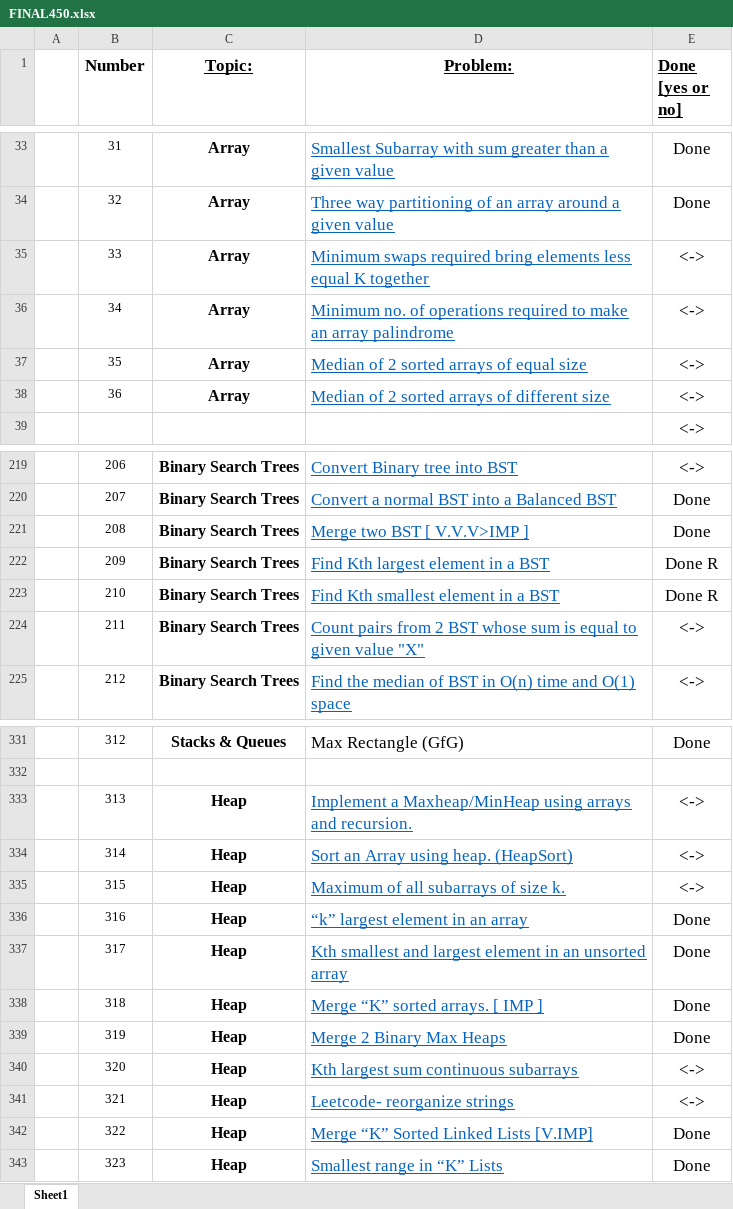
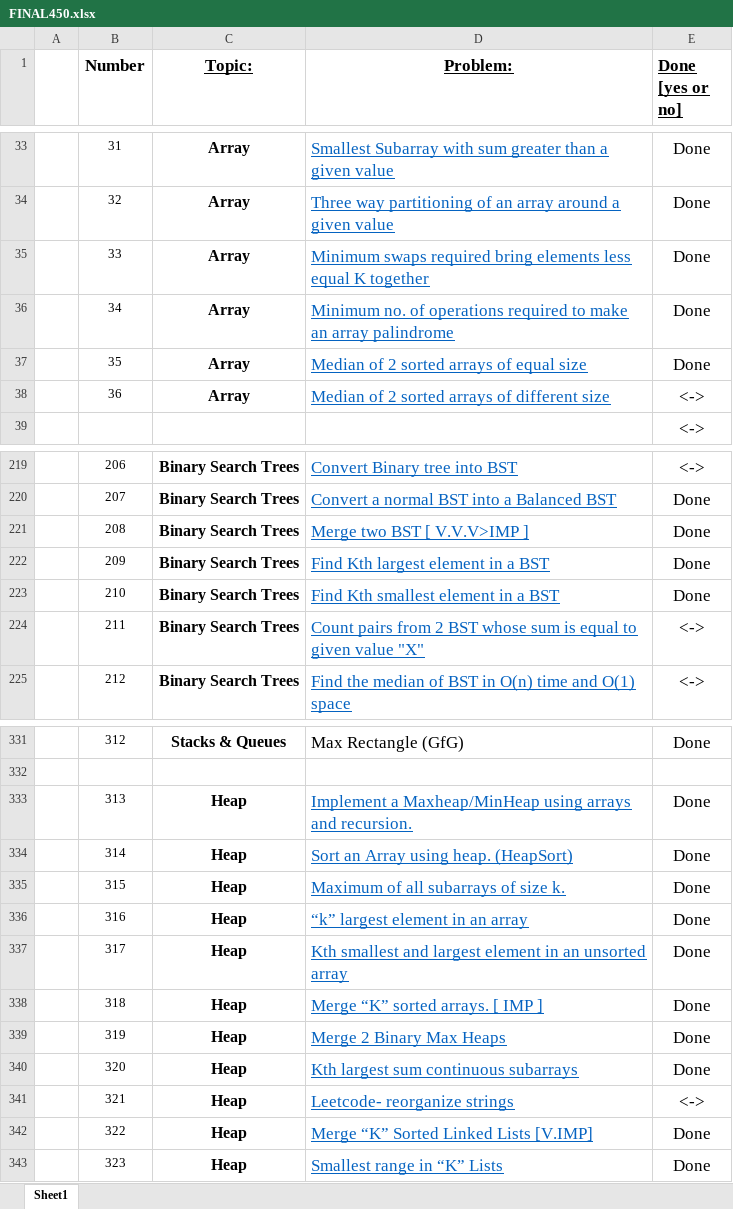
Before and after one commit to adityapadwal/Data-Structures-And-Algorithms, an Excel workbook: DSA-450/FINAL450.xlsx, sheet Sheet1, drawn as a sheet; only a part is shown, gaps mark what is left out; values as stored, in another font and other column widths than the file's, no borders; the diff names each change by its address in the sheet, - before the commit and + after, or states it on an @@ line.

```diff
--- a/DSA-450/FINAL450.xlsx (sheet Sheet1)
+++ b/DSA-450/FINAL450.xlsx (sheet Sheet1)
-E35:E37 (Done [yes or no]): <->
+E35:E37 (Done [yes or no]): Done
-E222:E223 (Done [yes or no]): Done R
+E222:E223 (Done [yes or no]): Done
-E333:E335 (Done [yes or no]): <->
+E333:E335 (Done [yes or no]): Done
-E340 (Done [yes or no]): <->
+E340 (Done [yes or no]): Done
```
Also changed, not shown: 47 other files.
